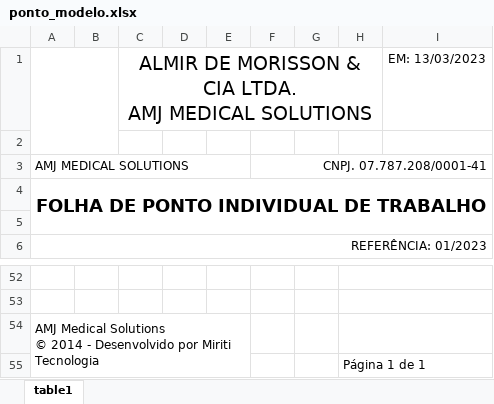
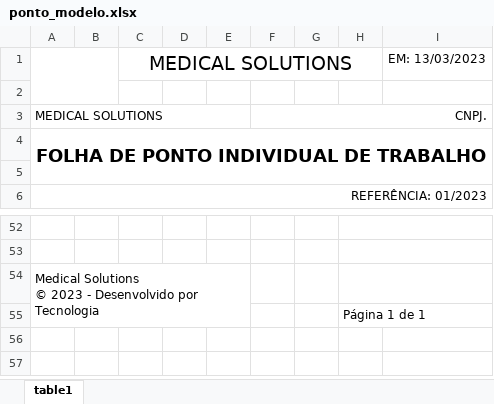
Before and after one commit to eltonpeniche/Orion-project, an Excel workbook: media/ponto_modelo.xlsx, sheet table1, drawn as a sheet; only a part is shown, gaps mark what is left out; values as stored, in another font and other column widths than the file's, no borders; charts and pictures not drawn; removed rows and columns are numbered as before the commit, all else as after; ↵ is a line break in a cell; the diff names each change by its address in the sheet, - before the commit and + after, or states it on an @@ line.

```diff
--- a/media/ponto_modelo.xlsx (sheet table1)
+++ b/media/ponto_modelo.xlsx (sheet table1)
-C1: ALMIR DE MORISSON & CIA LTDA. ↵ AMJ MEDICAL SOLUTIONS
+C1: MEDICAL SOLUTIONS
-row 3: AMJ MEDICAL SOLUTIONS |  |  |  |  | CNPJ. 07.787.208/0001-41
+row 3: MEDICAL SOLUTIONS |  |  |  |  | CNPJ.
-A54: AMJ Medical Solutions ↵ © 2014 - Desenvolvido por Miriti Tecnologia
+A54: Medical Solutions ↵ © 2023 - Desenvolvido por Tecnologia
```
Also changed, not shown: charts or pictures, 4 other files.
